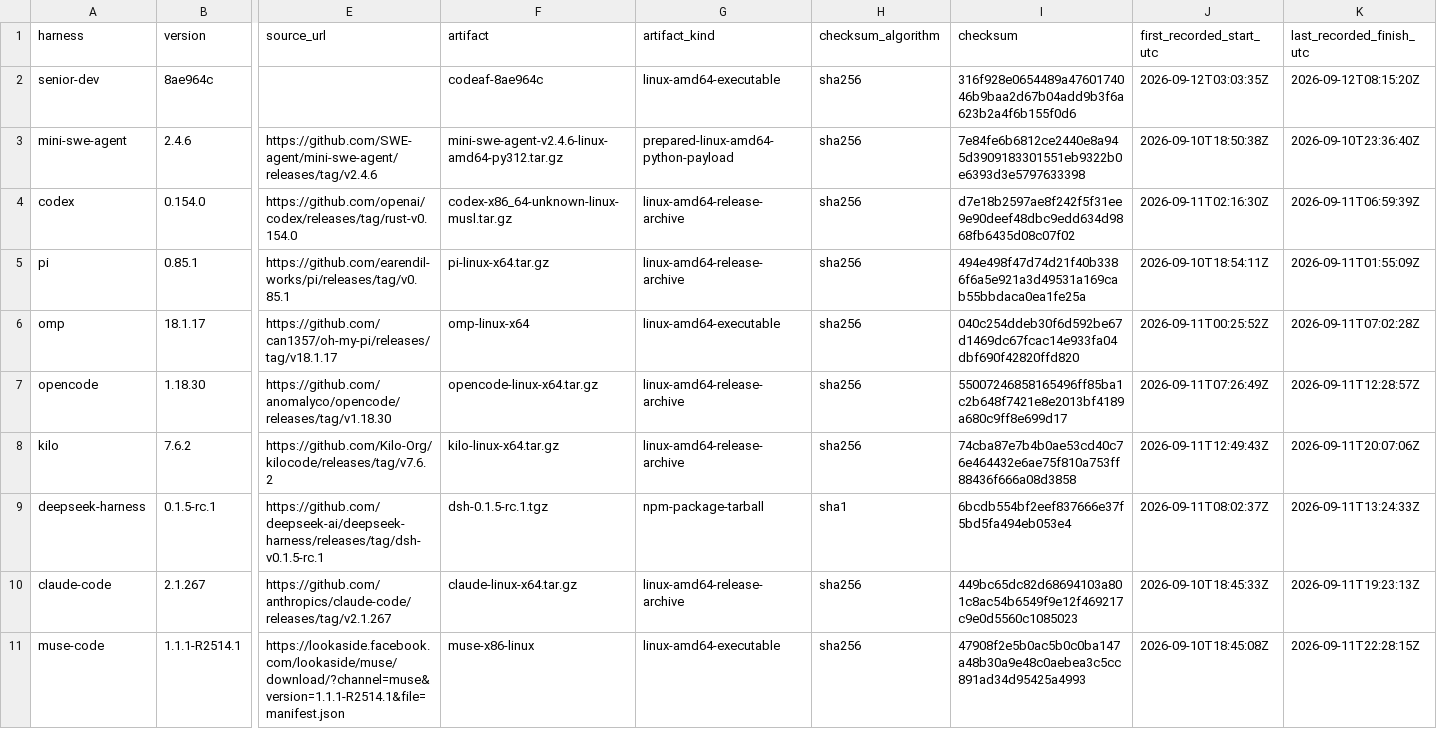
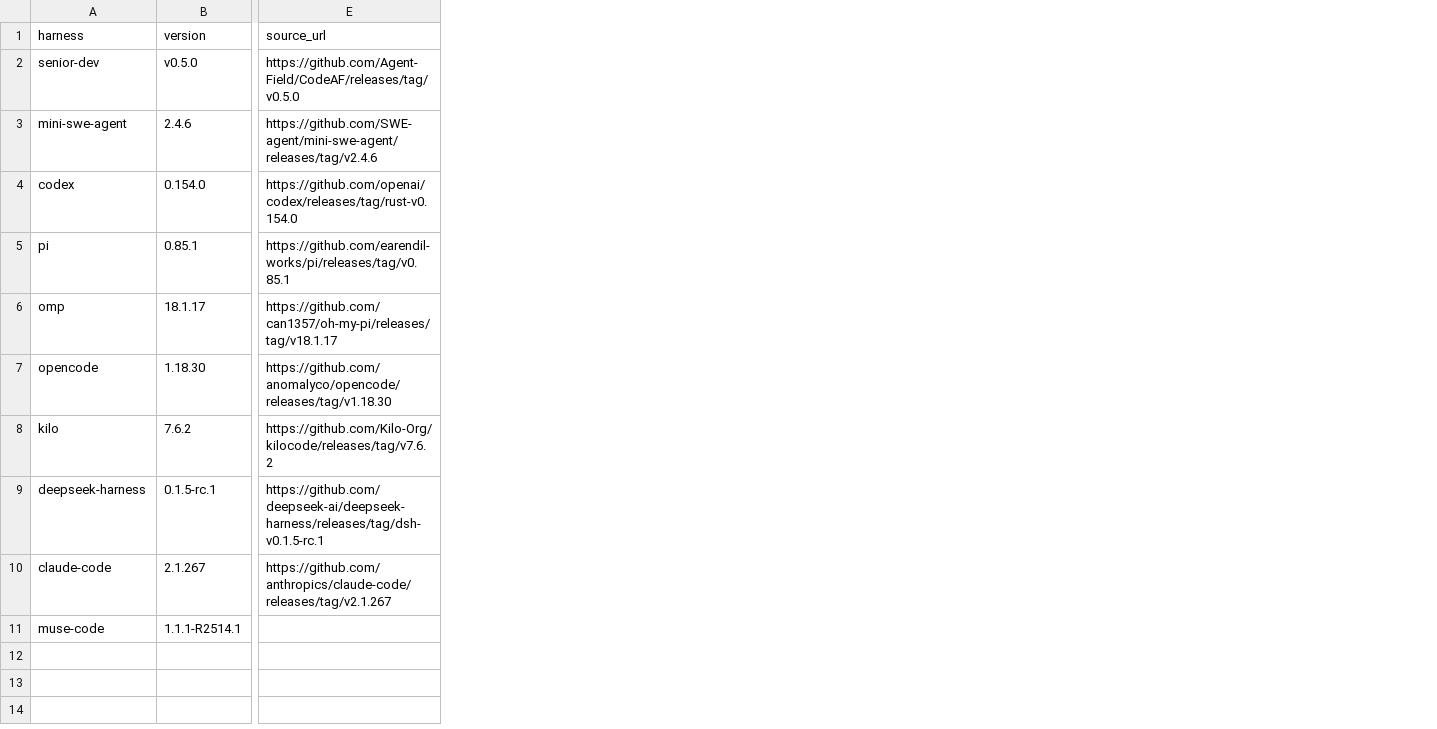
Before and after one commit to Agent-Field/CodeAF, a CSV file: docs/benchmarks/deepswe/versions.csv, drawn as a sheet; only a part is shown, gaps mark what is left out; the diff covers the shown part only; the diff names each change by its address in the sheet, - before the commit and + after, or states it on an @@ line.

Commit message:
docs: use public senior-dev lineage and simplify version records

```diff
--- a/docs/benchmarks/deepswe/versions.csv
+++ b/docs/benchmarks/deepswe/versions.csv
-column F (artifact), rows 2-11: codeaf-8ae964c | mini-swe-agent-v2.4.6-linux-amd64-py312.tar.gz | codex-x86_64-unknown-linux-musl.tar.gz | pi-linux-x64.tar.gz | omp-linux-x64 | opencode-linux-x64.tar.gz | kilo-linux-x64.tar.gz | dsh-0.1.5-rc.1.tgz | claude-linux-x64.tar.gz | muse-x86-linux
-column G (artifact_kind), rows 2-11: linux-amd64-executable | prepared-linux-amd64-python-payload | linux-amd64-release-archive | linux-amd64-release-archive | linux-amd64-executable | linux-amd64-release-archive | linux-amd64-release-archive | npm-package-tarball | linux-amd64-release-archive | linux-amd64-executable
-column H (checksum_algorithm), rows 2-11: sha256 | sha256 | sha256 | sha256 | sha256 | sha256 | sha256 | sha1 | sha256 | sha256
-column I (checksum), rows 2-11: 316f928e0654489a4760174046b9baa2d67b04add9b3f6a623b2a4f6b155f0d6 | 7e84fe6b6812ce2440e8a945d3909183301551eb9322b0e6393d3e5797633398 | d7e18b2597ae8f242f5f31ee9e90deef48dbc9edd634d9868fb6435d08c07f02 | 494e498f47d74d21f40b3386f6a5e921a3d49531a169cab55bbdaca0ea1fe25a | 040c254ddeb30f6d592be67d1469dc67fcac14e933fa04dbf690f42820ffd820 | 55007246858165496ff85ba1c2b648f7421e8e2013bf4189a680c9ff8e699d17 | 74cba87e7b4b0ae53cd40c76e464432e6ae75f810a753ff88436f666a08d3858 | 6bcdb554bf2eef837666e37f5bd5fa494eb053e4 | 449bc65dc82d68694103a801c8ac54b6549f9e12f469217c9e0d5560c1085023 | 47908f2e5b0ac5b0c0ba147a48b30a9e48c0aebea3c5cc891ad34d95425a4993
-column J (first_recorded_start_utc), rows 2-11: 2026-09-12T03:03:35Z | 2026-09-10T18:50:38Z | 2026-09-11T02:16:30Z | 2026-09-10T18:54:11Z | 2026-09-11T00:25:52Z | 2026-09-11T07:26:49Z | 2026-09-11T12:49:43Z | 2026-09-11T08:02:37Z | 2026-09-10T18:45:33Z | 2026-09-10T18:45:08Z
-column K (last_recorded_finish_utc), rows 2-11: 2026-09-12T08:15:20Z | 2026-09-10T23:36:40Z | 2026-09-11T06:59:39Z | 2026-09-11T01:55:09Z | 2026-09-11T07:02:28Z | 2026-09-11T12:28:57Z | 2026-09-11T20:07:06Z | 2026-09-11T13:24:33Z | 2026-09-11T19:23:13Z | 2026-09-11T22:28:15Z
-B2 (version): 8ae964c
+B2 (version): v0.5.0
-E2 (source_url): (empty)
+E2 (source_url): https://github.com/Agent-Field/CodeAF/releases/tag/v0.5.0
-E11 (source_url): https://lookaside.facebook.com/lookaside/muse/download/?channel=muse&version=1.1.1-R2514.1&file=manifest.json
+E11 (source_url): (empty)
```
Also changed, not shown: 2 edited cells elsewhere in this file, 3 other files.
